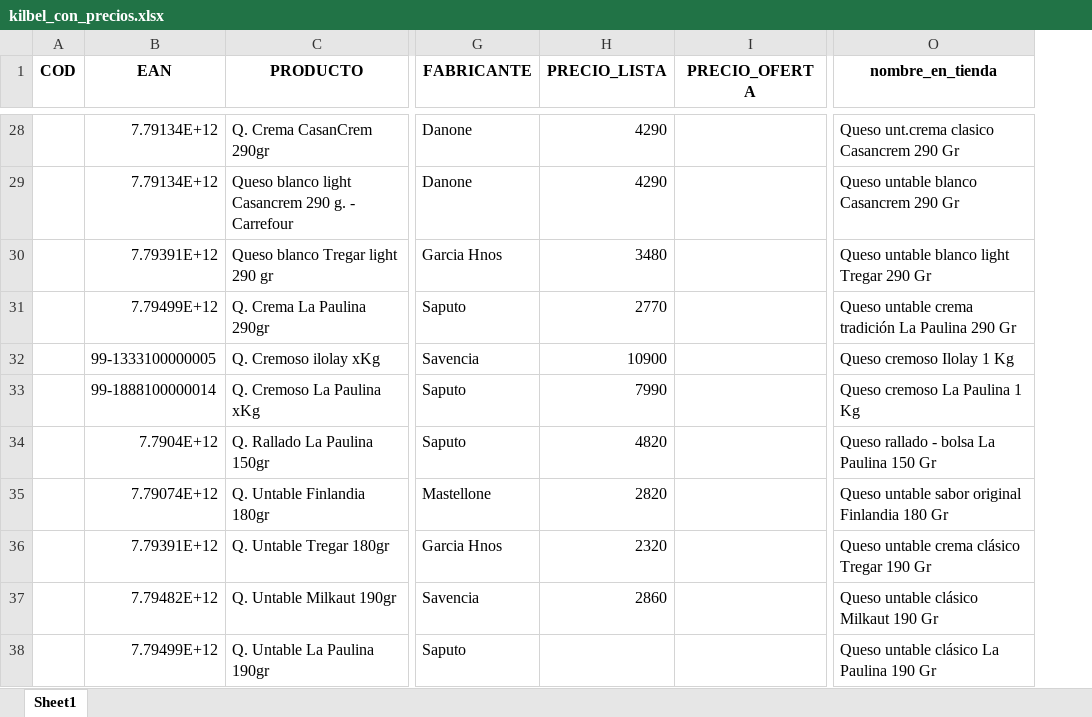
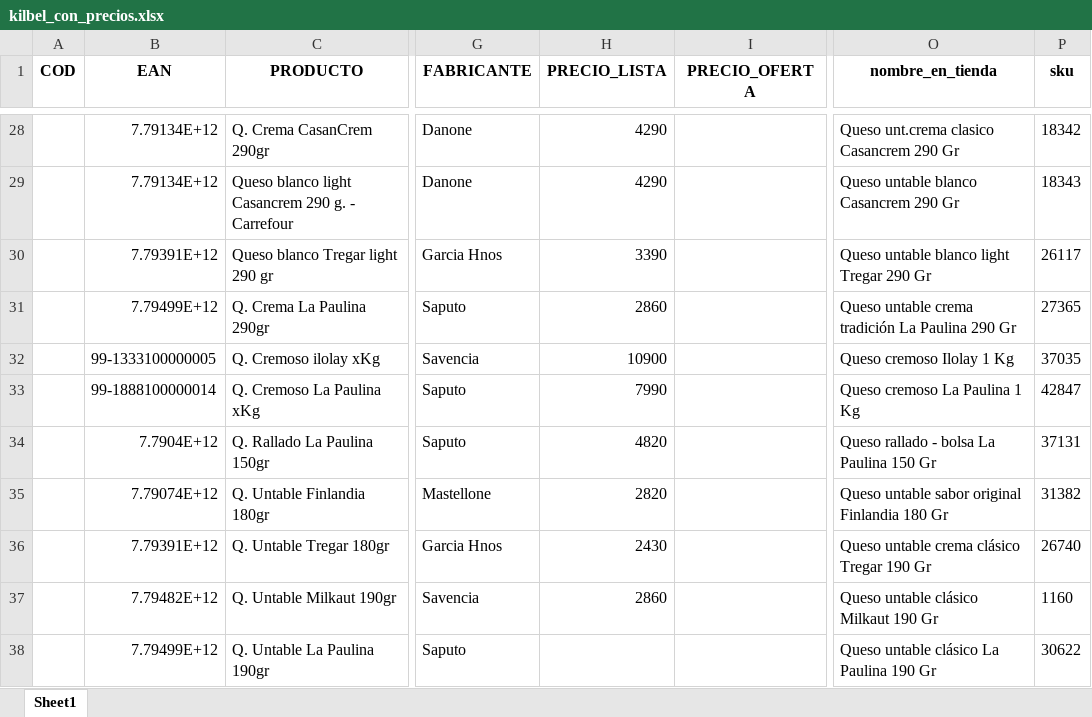
Before and after one commit to ibarajas248/Scraping-web-de-tiendas-online, an Excel workbook: auxiliares_data_entry/kilbel/kilbel_con_precios.xlsx, sheet Sheet1, drawn as a sheet; only a part is shown, gaps mark what is left out; values as stored, in another font and other column widths than the file's, no borders; the diff covers the shown part only; the diff names each change by its address in the sheet, - before the commit and + after, or states it on an @@ line.

```diff
--- a/auxiliares_data_entry/kilbel/kilbel_con_precios.xlsx (sheet Sheet1)
+++ b/auxiliares_data_entry/kilbel/kilbel_con_precios.xlsx (sheet Sheet1)
+column P (sku), rows 28-38: 18342 | 18343 | 26117 | 27365 | 37035 | 42847 | 37131 | 31382 | 26740 | 1160 | 30622
-H30 (PRECIO_LISTA): 3480
+H30 (PRECIO_LISTA): 3390
-H31 (PRECIO_LISTA): 2770
+H31 (PRECIO_LISTA): 2860
-H36 (PRECIO_LISTA): 2320
+H36 (PRECIO_LISTA): 2430
```
Also changed, not shown: 15 edited cells elsewhere in this sheet, final/11_anonima/Tunnel/tunnel_correcciones/congelados.xlsx, final/11_anonima/Tunnel/tunnel_correcciones/lacteos.xlsx, 27 other files.
